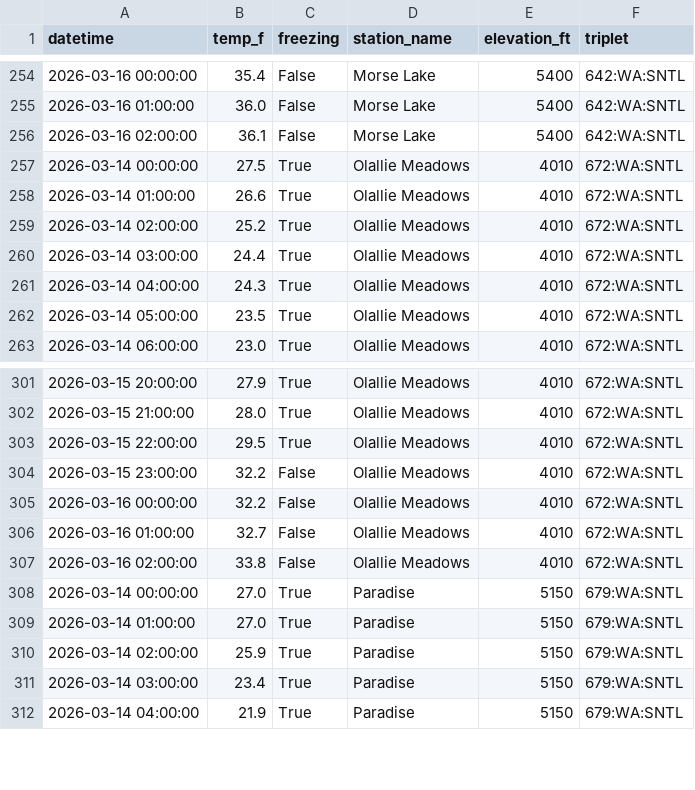
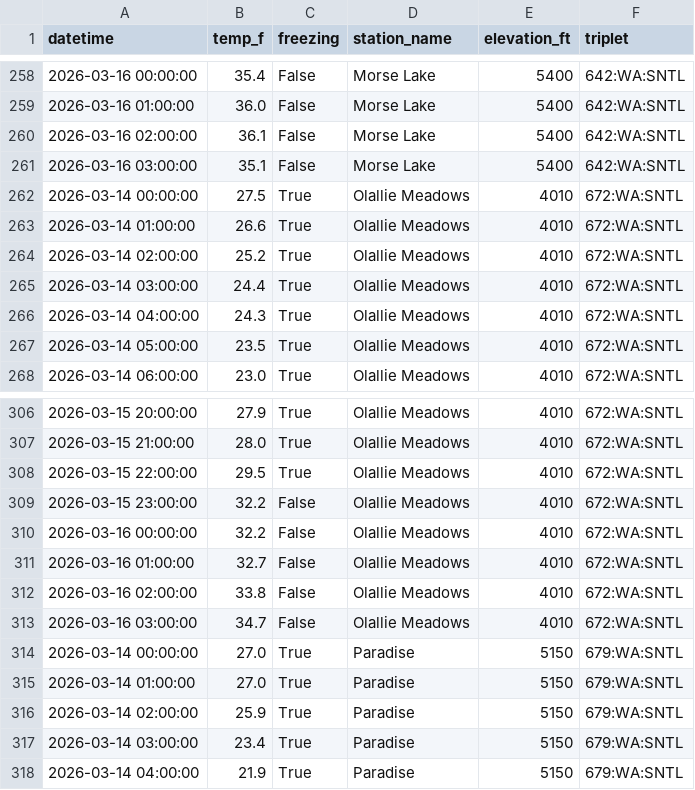
Before and after one commit to bdgroves/rainier-snowpack, a CSV file: data/processed/hourly_temps.csv, drawn as a sheet; only a part is shown, gaps mark what is left out; the diff covers the shown part only; the diff names each change by its address in the sheet, - before the commit and + after, or states it on an @@ line.

```diff
--- a/data/processed/hourly_temps.csv
+++ b/data/processed/hourly_temps.csv
+row 261: 2026-03-16 03:00:00 | 35.1 | False | Morse Lake | 5400 | 642:WA:SNTL
+row 313: 2026-03-16 03:00:00 | 34.7 | False | Olallie Meadows | 4010 | 672:WA:SNTL
```
Also changed, not shown: 6 added rows elsewhere in this file, 2 other files.
